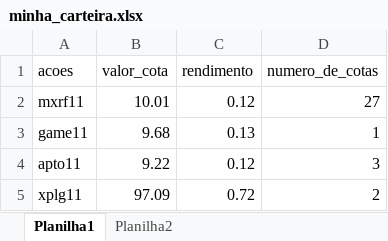
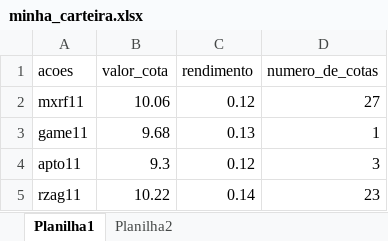
Before and after one commit to 0rakul0/cotacaopython, an Excel workbook: bi/minha_carteira.xlsx, sheet Planilha1, drawn as a sheet; values as stored, in another font and other column widths than the file's, no borders; removed rows and columns are numbered as before the commit, all else as after; the diff names each change by its address in the sheet, - before the commit and + after, or states it on an @@ line.

Commit message:
att carteira

```diff
--- a/bi/minha_carteira.xlsx (sheet Planilha1)
+++ b/bi/minha_carteira.xlsx (sheet Planilha1)
-B2 (valor_cota): 10.01
+B2 (valor_cota): 10.06
-B4 (valor_cota): 9.22
+B4 (valor_cota): 9.3
-row 5: xplg11 | 97.09 | 0.72 | 2
+row 5: rzag11 | 10.22 | 0.14 | 23
```
Also changed, not shown: 2 other files.
